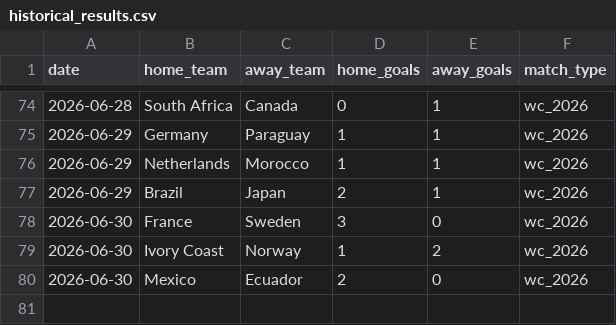
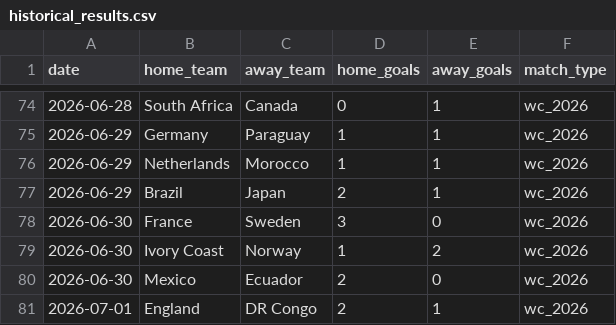
Before and after one commit to khalid-A-M-M/worldcup-agent-harness, a CSV file: data/historical_results.csv, drawn as a sheet; only a part is shown, gaps mark what is left out; the diff names each change by its address in the sheet, - before the commit and + after, or states it on an @@ line.

```diff
--- a/data/historical_results.csv
+++ b/data/historical_results.csv
+row 81: 2026-07-01 | England | DR Congo | 2 | 1 | wc_2026
```
Also changed, not shown: 36 other files.
